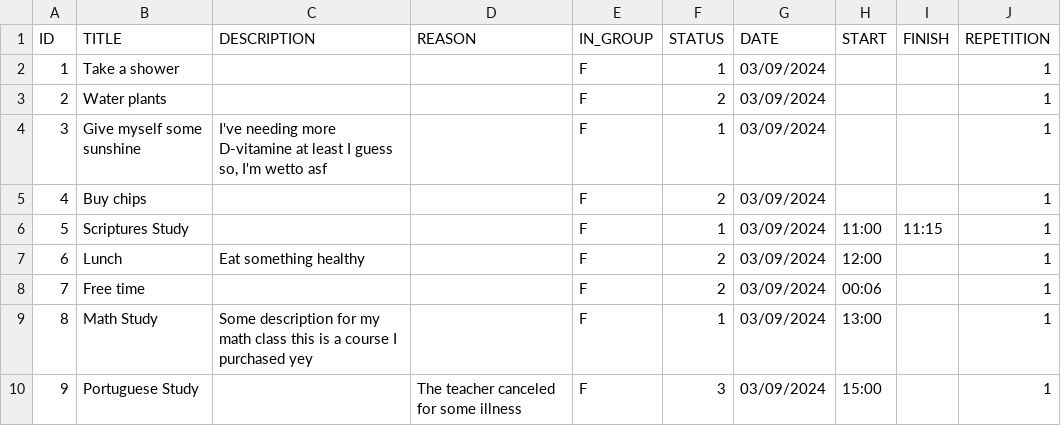
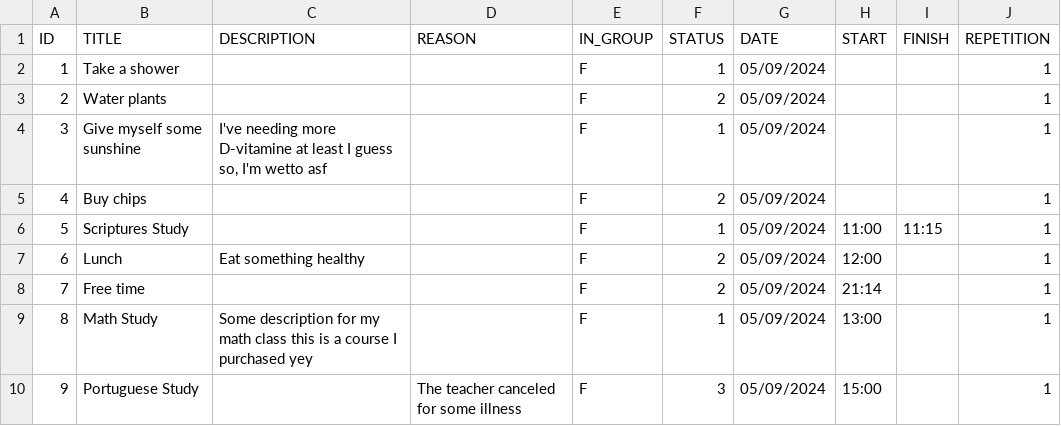
Before and after one commit to pandasoli/pastel, a CSV file: tasks.csv, drawn as a sheet.

```diff
--- a/tasks.csv
+++ b/tasks.csv
@@ -1,10 +1,10 @@
 ID,TITLE,DESCRIPTION,REASON,IN_GROUP,STATUS,DATE,START,FINISH,REPETITION
-1,"Take a shower","",,F,1,03/09/2024,,,1
-2,"Water plants","",,F,2,03/09/2024,,,1
-3,"Give myself some sunshine","I've needing more D-vitamine at least I guess so, I'm wetto asf",,F,1,03/09/2024,,,1
-4,"Buy chips","",,F,2,03/09/2024,,,1
-5,"Scriptures Study","",,F,1,03/09/2024,11:00,11:15,1
-6,"Lunch","Eat something healthy",,F,2,03/09/2024,12:00,,1
-7,"Free time","",,F,2,03/09/2024,00:06,,1
-8,"Math Study","Some description for my math class this is a course I purchased yey",,F,1,03/09/2024,13:00,,1
-9,"Portuguese Study","","The teacher canceled for some illness",F,3,03/09/2024,15:00,,1
+1,"Take a shower","",,F,1,05/09/2024,,,1
+2,"Water plants","",,F,2,05/09/2024,,,1
+3,"Give myself some sunshine","I've needing more D-vitamine at least I guess so, I'm wetto asf",,F,1,05/09/2024,,,1
+4,"Buy chips","",,F,2,05/09/2024,,,1
+5,"Scriptures Study","",,F,1,05/09/2024,11:00,11:15,1
+6,"Lunch","Eat something healthy",,F,2,05/09/2024,12:00,,1
+7,"Free time","",,F,2,05/09/2024,21:14,,1
+8,"Math Study","Some description for my math class this is a course I purchased yey",,F,1,05/09/2024,13:00,,1
+9,"Portuguese Study","","The teacher canceled for some illness",F,3,05/09/2024,15:00,,1
```
Also changed, not shown: 2 other files.
